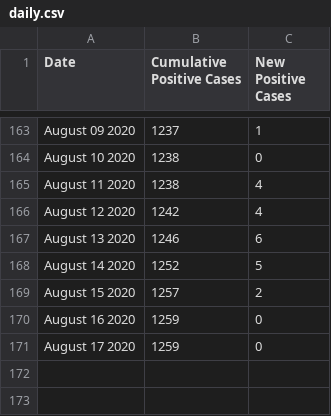
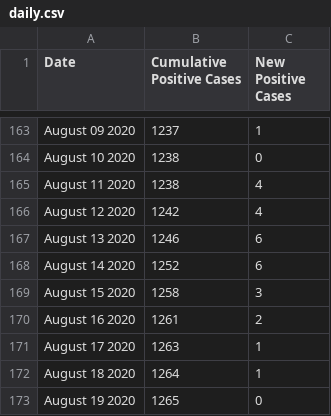
Before and after one commit to hoir/covid-data, a CSV file: data-raw/cambridge/daily.csv, drawn as a sheet; only a part is shown, gaps mark what is left out.

```diff
--- a/data-raw/cambridge/daily.csv
+++ b/data-raw/cambridge/daily.csv
@@ -167,5 +167,7 @@ August 12 2020,1242,4
 August 13 2020,1246,6
-August 14 2020,1252,5
-August 15 2020,1257,2
-August 16 2020,1259,0
-August 17 2020,1259,0
+August 14 2020,1252,6
+August 15 2020,1258,3
+August 16 2020,1261,2
+August 17 2020,1263,1
+August 18 2020,1264,1
+August 19 2020,1265,0
```
Also changed, not shown: data-raw/covidtracking/states/ma/daily.csv, data-raw/covidtracking/us/daily.csv, 2 other files.
